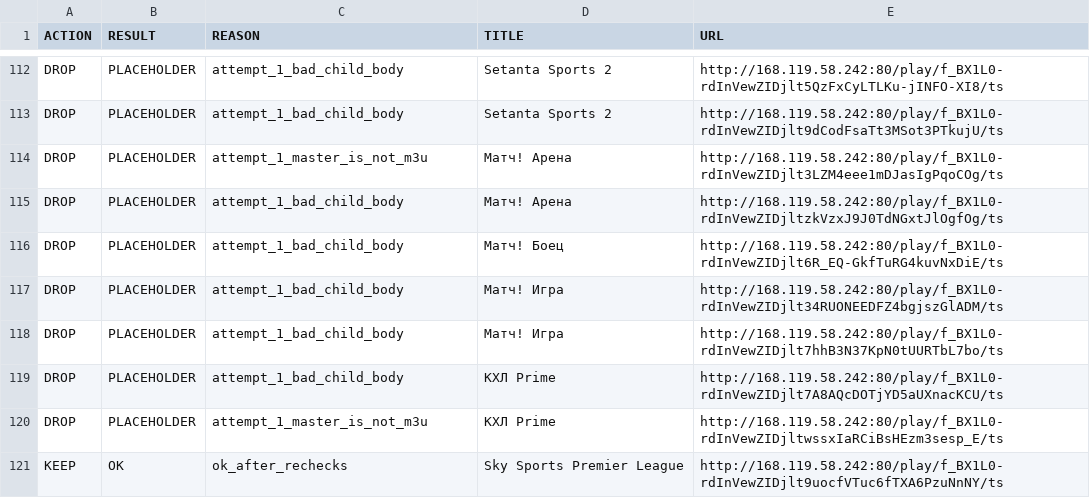
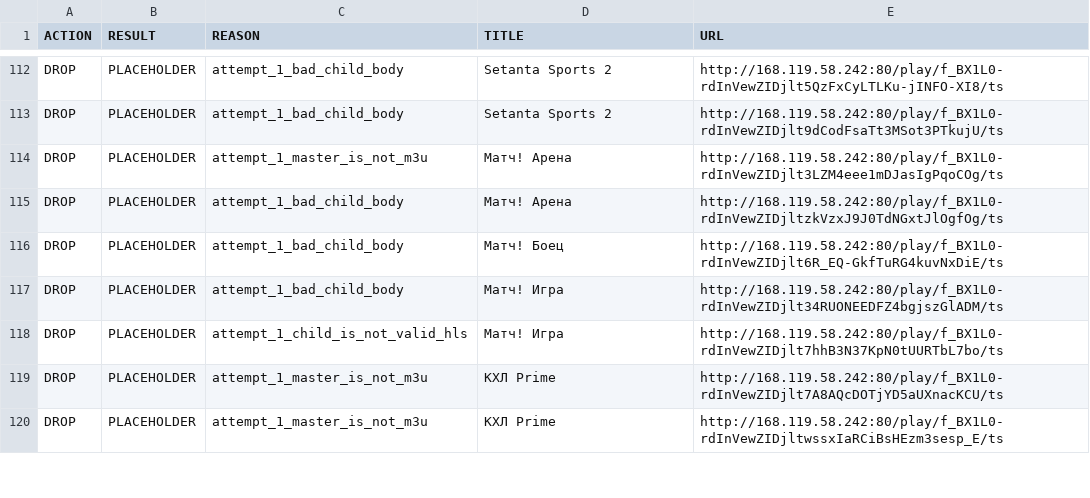
Before and after one commit to Commodo163/sys-cache-7c91, a TSV file: data/tvbox_placeholder_filter_report.tsv, drawn as a sheet; only a part is shown, gaps mark what is left out; the diff covers the shown part only.

```diff
--- a/data/tvbox_placeholder_filter_report.tsv
+++ b/data/tvbox_placeholder_filter_report.tsv
@@ -117,5 +117,4 @@ DROP	PLACEHOLDER	attempt_1_bad_child_body	Матч! Боец	http://168.119.58.2
 DROP	PLACEHOLDER	attempt_1_bad_child_body	Матч! Игра	http://168.119.58.242:80/play/f_BX1L0-rdInVewZIDjlt34RUONEEDFZ4bgjszGlADM/ts
-DROP	PLACEHOLDER	attempt_1_bad_child_body	Матч! Игра	http://168.119.58.242:80/play/f_BX1L0-rdInVewZIDjlt7hhB3N37KpN0tUURTbL7bo/ts
-DROP	PLACEHOLDER	attempt_1_bad_child_body	КХЛ Prime	http://168.119.58.242:80/play/f_BX1L0-rdInVewZIDjlt7A8AQcDOTjYD5aUXnacKCU/ts
+DROP	PLACEHOLDER	attempt_1_child_is_not_valid_hls	Матч! Игра	http://168.119.58.242:80/play/f_BX1L0-rdInVewZIDjlt7hhB3N37KpN0tUURTbL7bo/ts
+DROP	PLACEHOLDER	attempt_1_master_is_not_m3u	КХЛ Prime	http://168.119.58.242:80/play/f_BX1L0-rdInVewZIDjlt7A8AQcDOTjYD5aUXnacKCU/ts
 DROP	PLACEHOLDER	attempt_1_master_is_not_m3u	КХЛ Prime	http://168.119.58.242:80/play/f_BX1L0-rdInVewZIDjltwssxIaRCiBsHEzm3sesp_E/ts
-KEEP	OK	ok_after_rechecks	Sky Sports Premier League	http://168.119.58.242:80/play/f_BX1L0-rdInVewZIDjlt9uocfVTuc6fTXA6PzuNnNY/ts
```
Also changed, not shown: 2 added rows, 1 removed row and 18 edited cells elsewhere in this file, data/tvbox_canonical_report.tsv, 8 other files.
